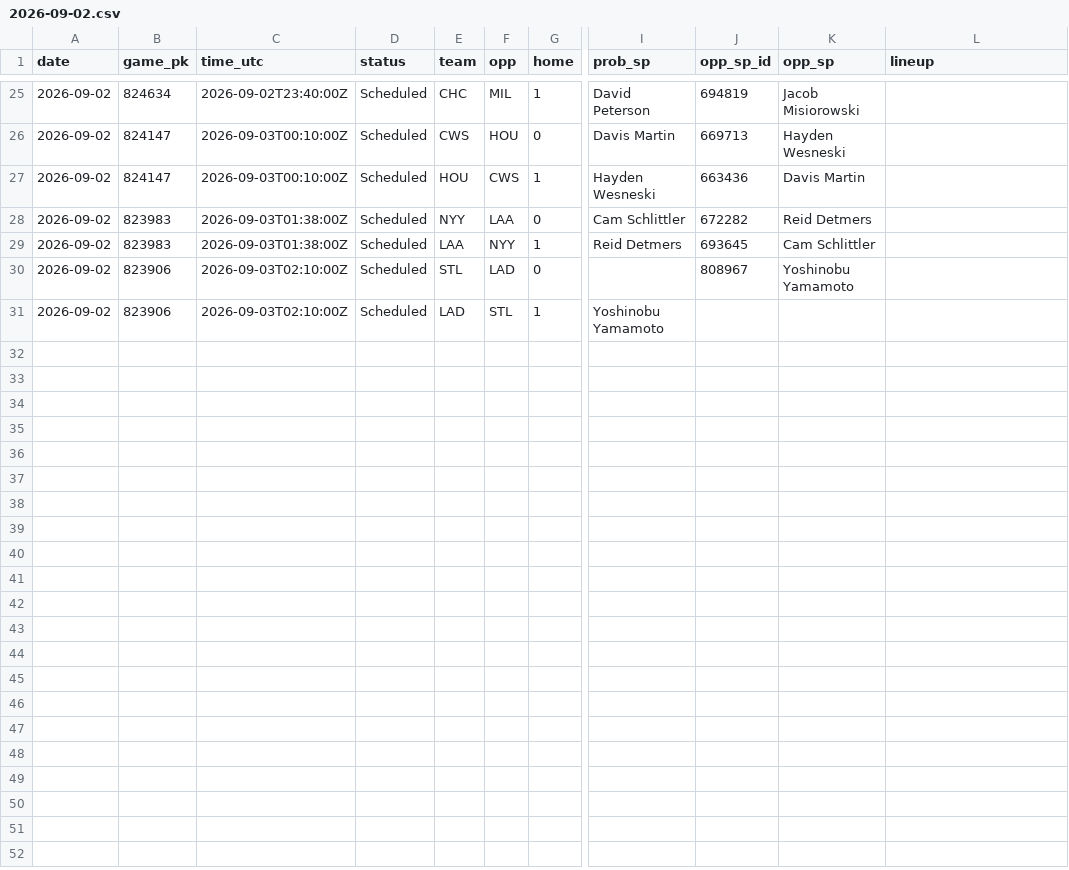
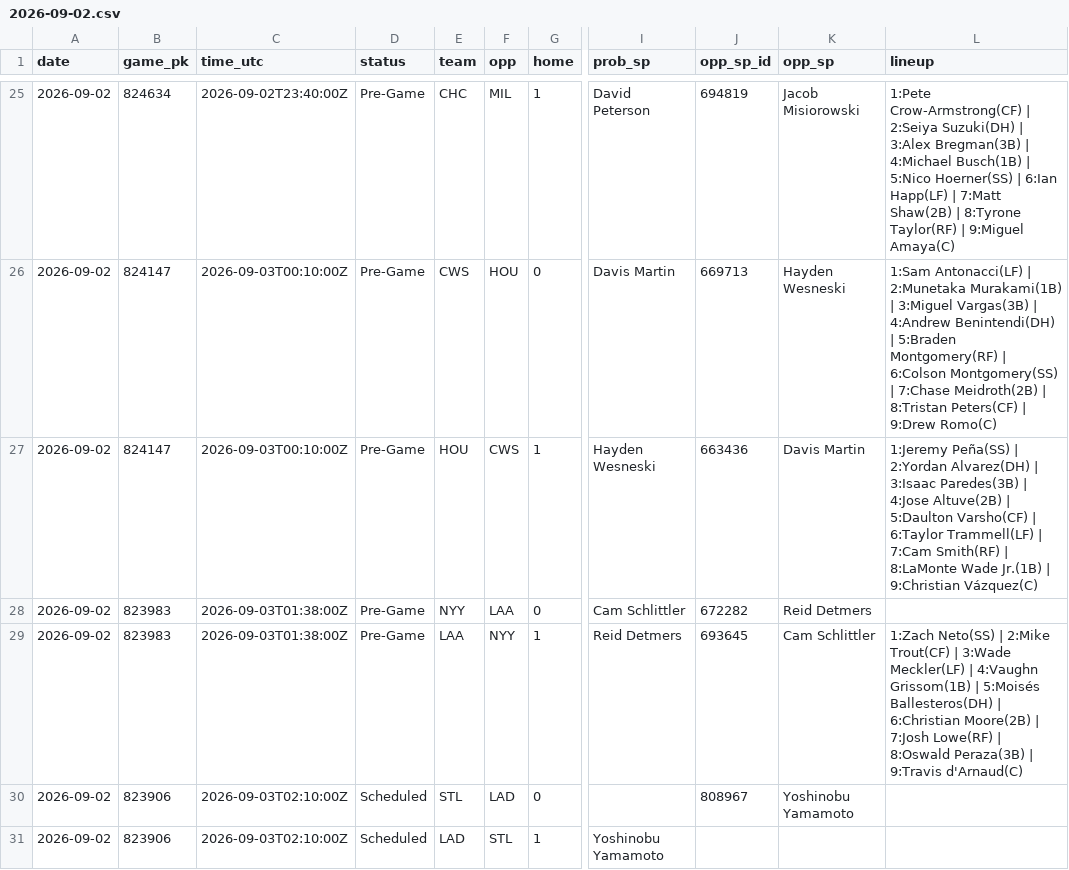
Before and after one commit to coinflipatm/ud-mlb-data, a CSV file: data/schedule/2026-09-02.csv, drawn as a sheet; only a part is shown, gaps mark what is left out; the diff covers the shown part only; the diff names each change by its address in the sheet, - before the commit and + after, or states it on an @@ line.

```diff
--- a/data/schedule/2026-09-02.csv
+++ b/data/schedule/2026-09-02.csv
-D25:D29 (status): Scheduled
+D25:D29 (status): Pre-Game
-L25 (lineup): (empty)
+L25 (lineup): 1:Pete Crow-Armstrong(CF) | 2:Seiya Suzuki(DH) | 3:Alex Bregman(3B) | 4:Michael Busch(1B) | 5:Nico Hoerner(SS) | 6:Ian Happ(LF) | 7:Matt Shaw(2B) | 8:Tyrone Taylor(RF) | 9:Miguel Amaya(C)
-L26 (lineup): (empty)
+L26 (lineup): 1:Sam Antonacci(LF) | 2:Munetaka Murakami(1B) | 3:Miguel Vargas(3B) | 4:Andrew Benintendi(DH) | 5:Braden Montgomery(RF) | 6:Colson Montgomery(SS) | 7:Chase Meidroth(2B) | 8:Tristan Peters(CF) | 9:Drew Romo(C)
-L27 (lineup): (empty)
+L27 (lineup): 1:Jeremy Peña(SS) | 2:Yordan Alvarez(DH) | 3:Isaac Paredes(3B) | 4:Jose Altuve(2B) | 5:Daulton Varsho(CF) | 6:Taylor Trammell(LF) | 7:Cam Smith(RF) | 8:LaMonte Wade Jr.(1B) | 9:Christian Vázquez(C)
-L29 (lineup): (empty)
+L29 (lineup): 1:Zach Neto(SS) | 2:Mike Trout(CF) | 3:Wade Meckler(LF) | 4:Vaughn Grissom(1B) | 5:Moisés Ballesteros(DH) | 6:Christian Moore(2B) | 7:Josh Lowe(RF) | 8:Oswald Peraza(3B) | 9:Travis d'Arnaud(C)
```
Also changed, not shown: 50 edited cells elsewhere in this file.
